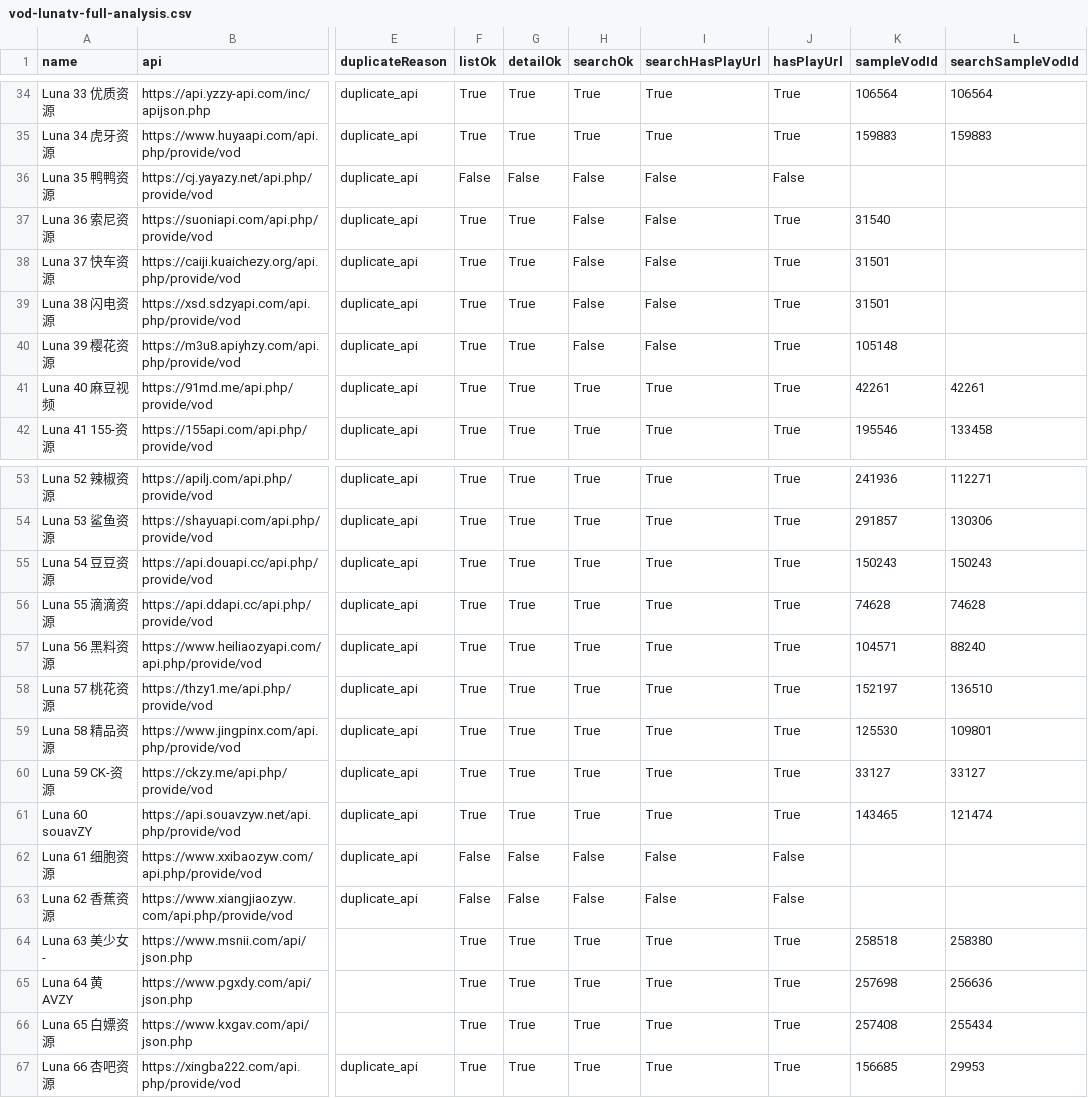
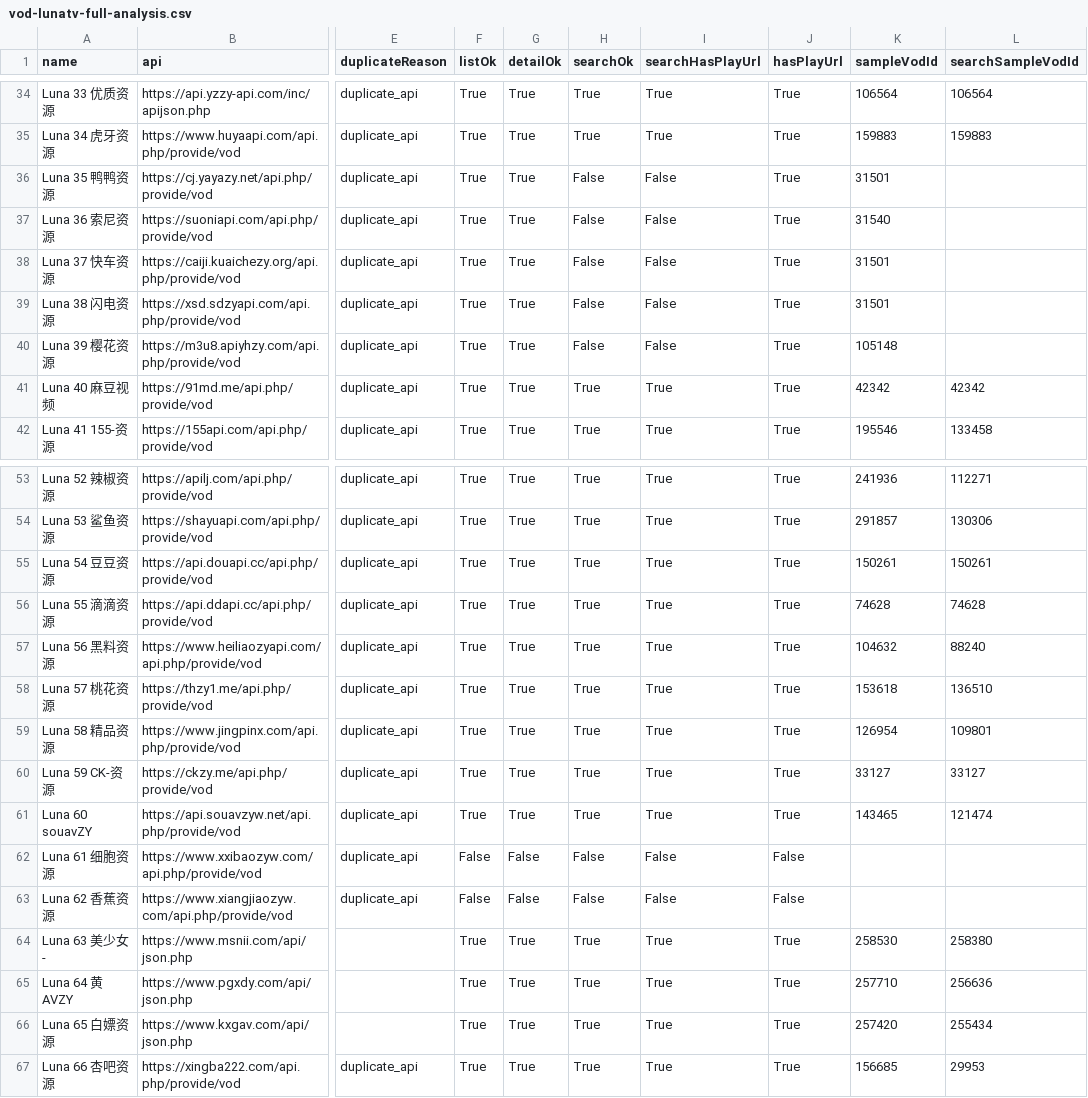
Before and after one commit to SYLONG7708/TV, a CSV file: sources/vod-lunatv-full-analysis.csv, drawn as a sheet; only a part is shown, gaps mark what is left out; the diff covers the shown part only; the diff names each change by its address in the sheet, - before the commit and + after, or states it on an @@ line.

```diff
--- a/sources/vod-lunatv-full-analysis.csv
+++ b/sources/vod-lunatv-full-analysis.csv
-F36 (listOk): False
+F36 (listOk): True
-G36 (detailOk): False
+G36 (detailOk): True
-J36 (hasPlayUrl): False
+J36 (hasPlayUrl): True
-K36 (sampleVodId): (empty)
+K36 (sampleVodId): 31501
-K41 (sampleVodId): 42261
+K41 (sampleVodId): 42342
-L41 (searchSampleVodId): 42261
+L41 (searchSampleVodId): 42342
-K55 (sampleVodId): 150243
+K55 (sampleVodId): 150261
-L55 (searchSampleVodId): 150243
+L55 (searchSampleVodId): 150261
-K57 (sampleVodId): 104571
+K57 (sampleVodId): 104632
-K58 (sampleVodId): 152197
+K58 (sampleVodId): 153618
-K59 (sampleVodId): 125530
+K59 (sampleVodId): 126954
-K64 (sampleVodId): 258518
+K64 (sampleVodId): 258530
-K65 (sampleVodId): 257698
+K65 (sampleVodId): 257710
-K66 (sampleVodId): 257408
+K66 (sampleVodId): 257420
```
Also changed, not shown: 32 edited cells elsewhere in this file, docs/data/iphone-health-check-latest.csv, sources/vod-lunatv-jin18-analysis.csv, 10 other files.
